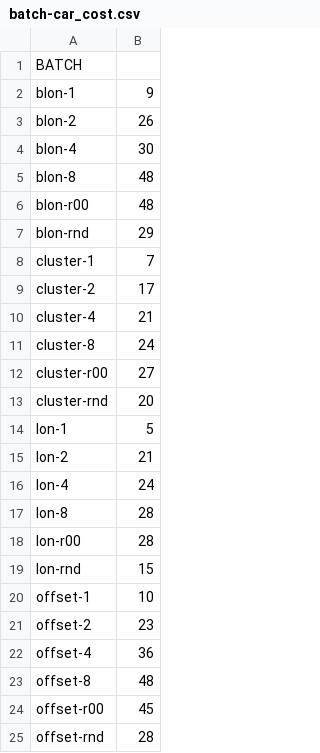
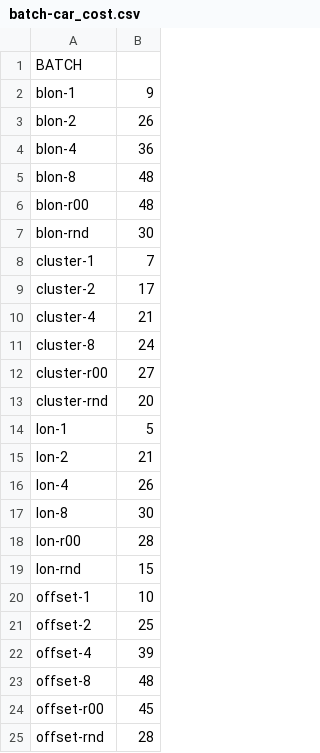
Before and after one commit to migiesmith/Honours, a CSV file: VRPHons/res/Problem Files/batch-car_cost.csv, drawn as a sheet.

```diff
--- a/VRPHons/res/Problem Files/batch-car_cost.csv
+++ b/VRPHons/res/Problem Files/batch-car_cost.csv
@@ -3,6 +3,6 @@ blon-1,9
 blon-2,26
-blon-4,30
+blon-4,36
 blon-8,48
 blon-r00,48
-blon-rnd,29
+blon-rnd,30
 cluster-1,7
@@ -15,4 +15,4 @@ lon-1,5
 lon-2,21
-lon-4,24
-lon-8,28
+lon-4,26
+lon-8,30
 lon-r00,28
@@ -20,4 +20,4 @@ lon-rnd,15
 offset-1,10
-offset-2,23
-offset-4,36
+offset-2,25
+offset-4,39
 offset-8,48
```
Also changed, not shown: VRPHons/res/Problem Files/batch-mixed_cost.csv, VRPHons/res/Problem Files/batch-mixed_cost_carshare.csv, 51 other files.
